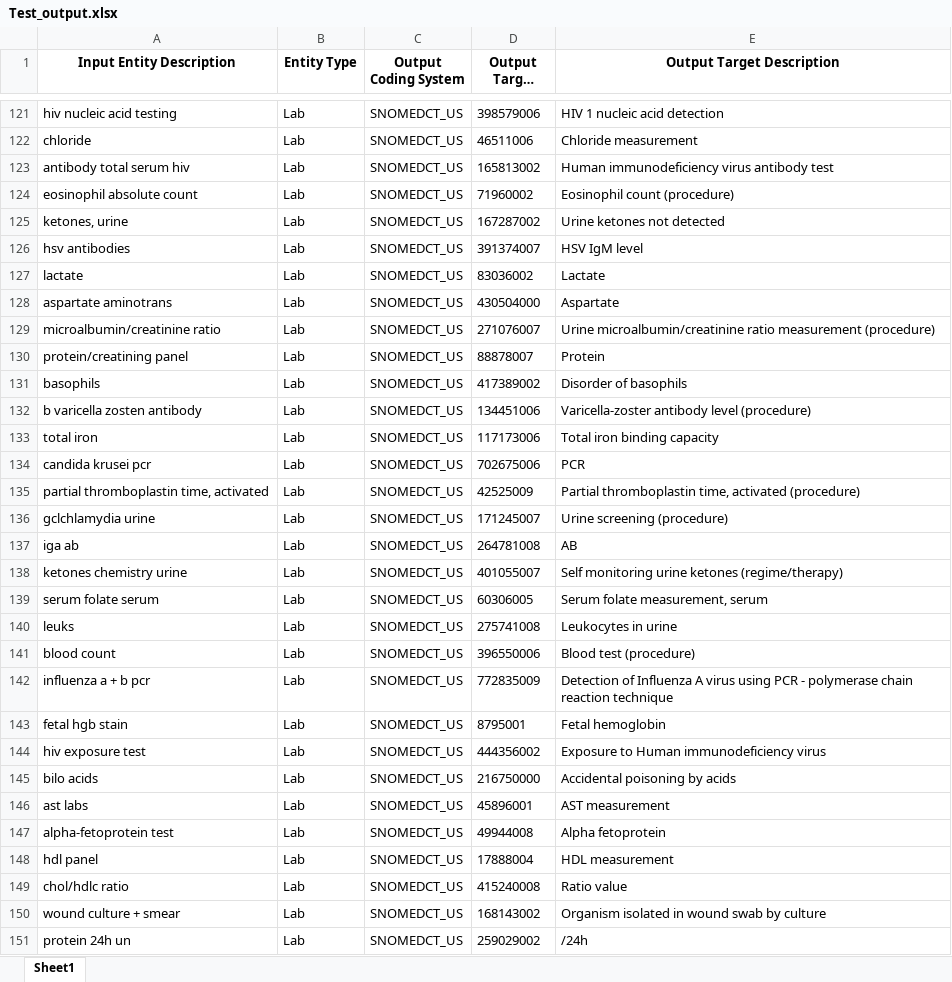
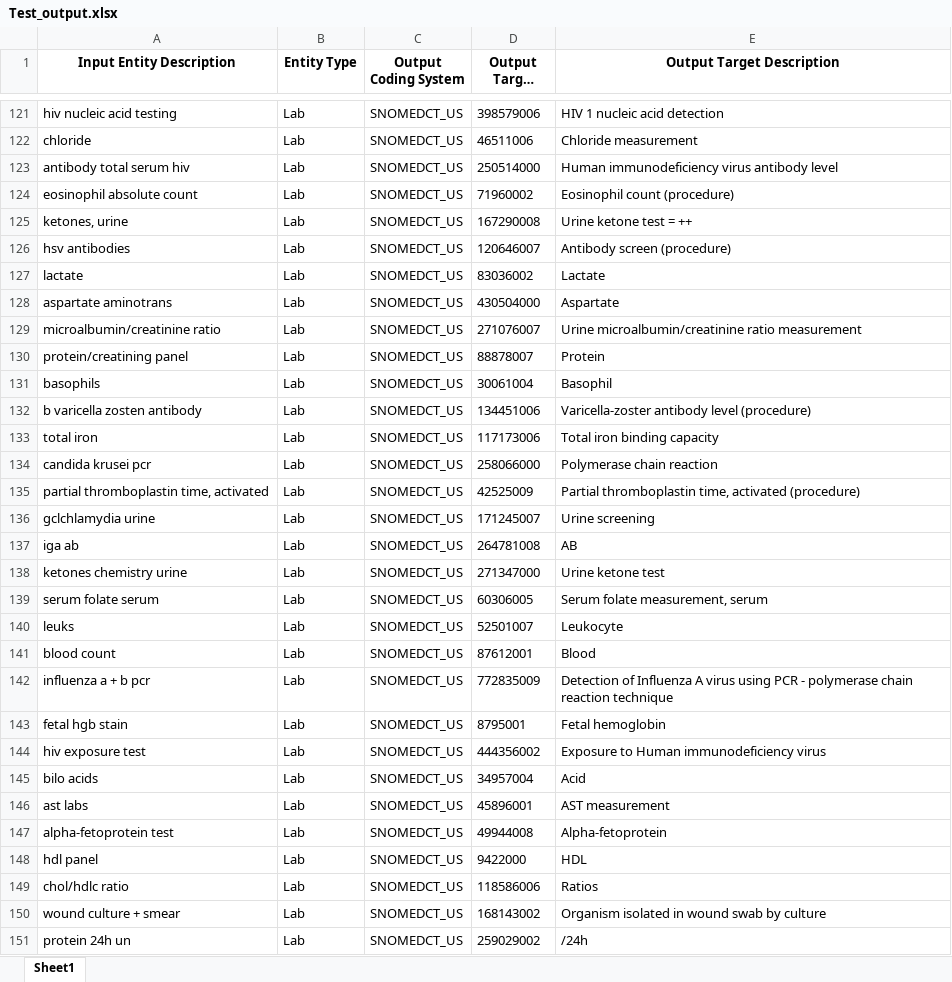
Before and after one commit to khyati-14/clinical-data-harmonization, an Excel workbook: Test_output.xlsx, sheet Sheet1, drawn as a sheet; only a part is shown, gaps mark what is left out; long unchanged cells end in …; values as stored, in another font and other column widths than the file's, no borders; the diff covers the shown part only; the diff names each change by its address in the sheet, - before the commit and + after, or states it on an @@ line.

```diff
--- a/Test_output.xlsx (sheet Sheet1)
+++ b/Test_output.xlsx (sheet Sheet1)
-D123 (Output Target Code): 165813002
+D123 (Output Target Code): 250514000
-E123 (Output Target Description): Human immunodeficiency virus antibody test
+E123 (Output Target Description): Human immunodeficiency virus antibody level
-D125 (Output Target Code): 167287002
+D125 (Output Target Code): 167290008
-E125 (Output Target Description): Urine ketones not detected
+E125 (Output Target Description): Urine ketone test = ++
-D126 (Output Target Code): 391374007
+D126 (Output Target Code): 120646007
-E126 (Output Target Description): HSV IgM level
+E126 (Output Target Description): Antibody screen (procedure)
-E129 (Output Target Description): …ratio measurement (procedure)
+E129 (Output Target Description): …ratio measurement
-D131 (Output Target Code): 417389002
+D131 (Output Target Code): 30061004
-E131 (Output Target Description): Disorder of basophils
+E131 (Output Target Description): Basophil
-D134 (Output Target Code): 702675006
+D134 (Output Target Code): 258066000
-E134 (Output Target Description): PCR
+E134 (Output Target Description): Polymerase chain reaction
-E136 (Output Target Description): Urine screening (procedure)
+E136 (Output Target Description): Urine screening
-D138 (Output Target Code): 401055007
+D138 (Output Target Code): 271347000
-E138 (Output Target Description): Self monitoring urine ketones (regime/therapy)
+E138 (Output Target Description): Urine ketone test
-D140 (Output Target Code): 275741008
+D140 (Output Target Code): 52501007
-E140 (Output Target Description): Leukocytes in urine
+E140 (Output Target Description): Leukocyte
-D141 (Output Target Code): 396550006
+D141 (Output Target Code): 87612001
-E141 (Output Target Description): Blood test (procedure)
+E141 (Output Target Description): Blood
-D145 (Output Target Code): 216750000
+D145 (Output Target Code): 34957004
-E145 (Output Target Description): Accidental poisoning by acids
+E145 (Output Target Description): Acid
-E147 (Output Target Description): Alpha fetoprotein
+E147 (Output Target Description): Alpha-fetoprotein
-D148 (Output Target Code): 17888004
+D148 (Output Target Code): 9422000
-E148 (Output Target Description): HDL measurement
+E148 (Output Target Description): HDL
-D149 (Output Target Code): 415240008
+D149 (Output Target Code): 118586006
-E149 (Output Target Description): Ratio value
+E149 (Output Target Description): Ratios
```
Also changed, not shown: 190 edited cells elsewhere in this sheet, 7 other files.
